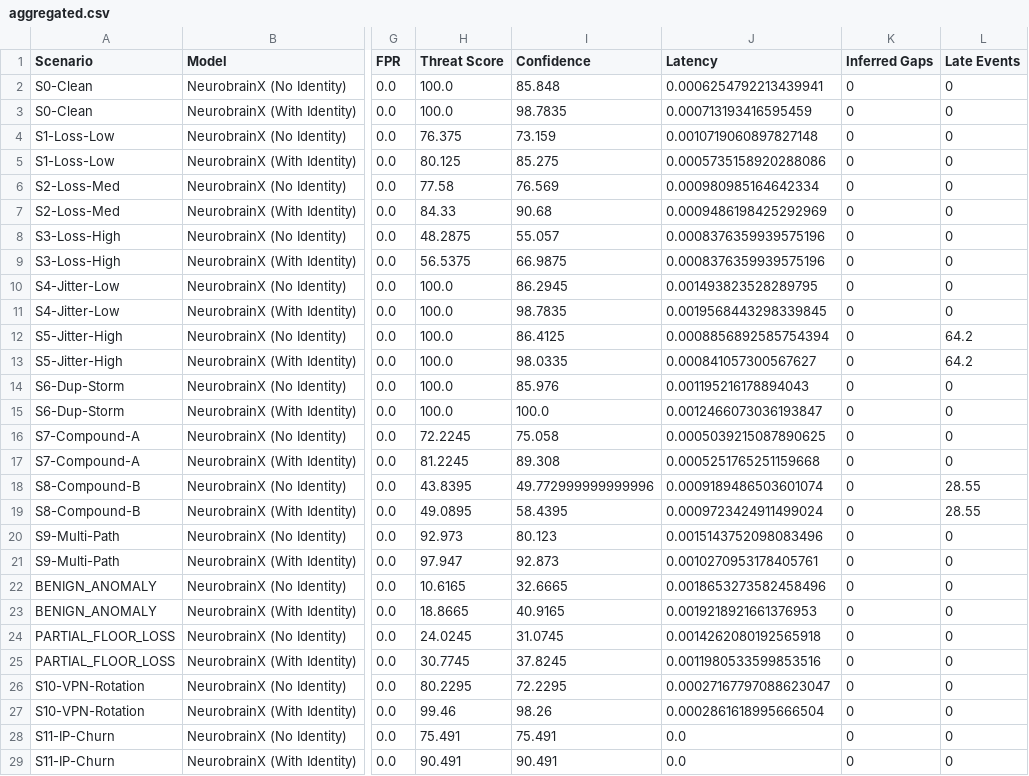
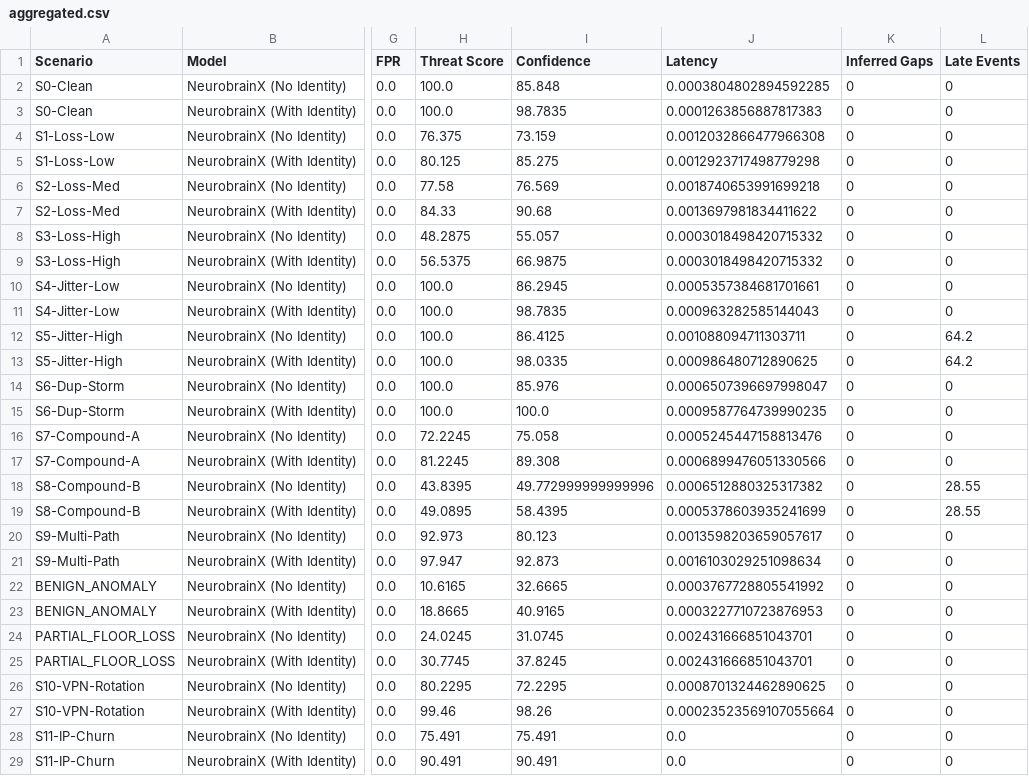
Before and after one commit to Stephen23092k6/CF26-C04-Neurotitans, a CSV file: benchmarks/results/aggregated.csv, drawn as a sheet; only a part is shown, gaps mark what is left out; the diff covers the shown part only; the diff names each change by its address in the sheet, - before the commit and + after, or states it on an @@ line.

```diff
--- a/benchmarks/results/aggregated.csv
+++ b/benchmarks/results/aggregated.csv
-J2 (Latency): 0.0006254792213439941
+J2 (Latency): 0.0003804802894592285
-J3 (Latency): 0.000713193416595459
+J3 (Latency): 0.0001263856887817383
-J4 (Latency): 0.0010719060897827148
+J4 (Latency): 0.0012032866477966308
-J5 (Latency): 0.0005735158920288086
+J5 (Latency): 0.0012923717498779298
-J6 (Latency): 0.000980985164642334
+J6 (Latency): 0.0018740653991699218
-J7 (Latency): 0.0009486198425292969
+J7 (Latency): 0.0013697981834411622
-J8:J9 (Latency): 0.0008376359939575196
+J8:J9 (Latency): 0.0003018498420715332
-J10 (Latency): 0.001493823528289795
+J10 (Latency): 0.0005357384681701661
-J11 (Latency): 0.0019568443298339845
+J11 (Latency): 0.000963282585144043
-J12 (Latency): 0.0008856892585754394
+J12 (Latency): 0.001088094711303711
-J13 (Latency): 0.000841057300567627
+J13 (Latency): 0.000986480712890625
-J14 (Latency): 0.001195216178894043
+J14 (Latency): 0.0006507396697998047
-J15 (Latency): 0.0012466073036193847
+J15 (Latency): 0.0009587764739990235
-J16 (Latency): 0.0005039215087890625
+J16 (Latency): 0.0005245447158813476
-J17 (Latency): 0.0005251765251159668
+J17 (Latency): 0.0006899476051330566
-J18 (Latency): 0.0009189486503601074
+J18 (Latency): 0.0006512880325317382
-J19 (Latency): 0.0009723424911499024
+J19 (Latency): 0.0005378603935241699
-J20 (Latency): 0.0015143752098083496
+J20 (Latency): 0.0013598203659057617
-J21 (Latency): 0.0010270953178405761
+J21 (Latency): 0.0016103029251098634
-J22 (Latency): 0.0018653273582458496
+J22 (Latency): 0.0003767728805541992
-J23 (Latency): 0.0019218921661376953
+J23 (Latency): 0.0003227710723876953
-J24 (Latency): 0.0014262080192565918
+J24 (Latency): 0.002431666851043701
-J25 (Latency): 0.0011980533599853516
+J25 (Latency): 0.002431666851043701
-J26 (Latency): 0.00027167797088623047
+J26 (Latency): 0.0008701324462890625
-J27 (Latency): 0.0002861618995666504
+J27 (Latency): 0.00023523569107055664
```
Also changed, not shown: 4 edited cells elsewhere in this file, 8 other files.
